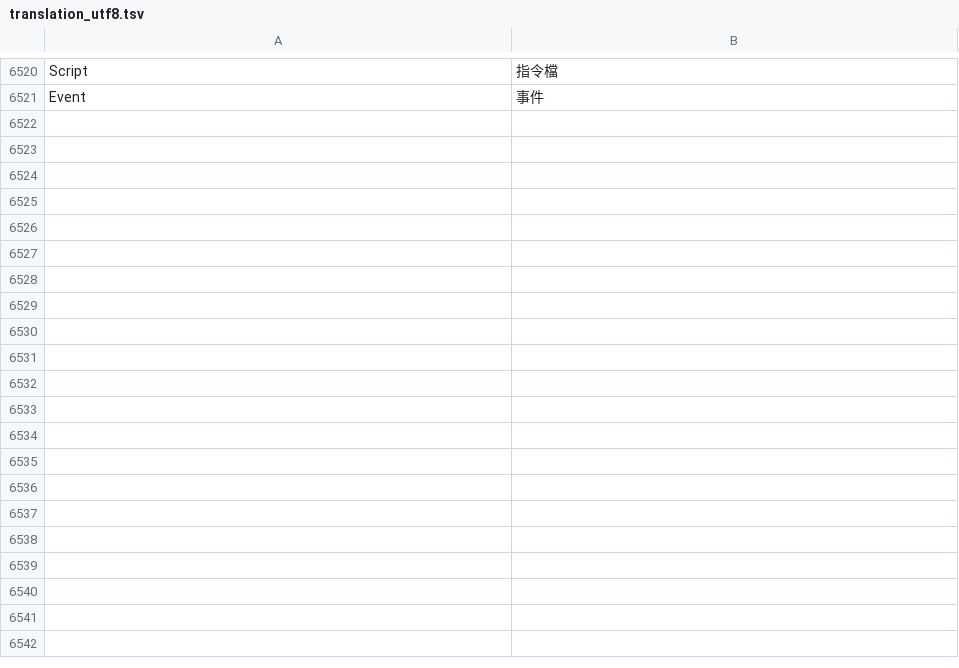
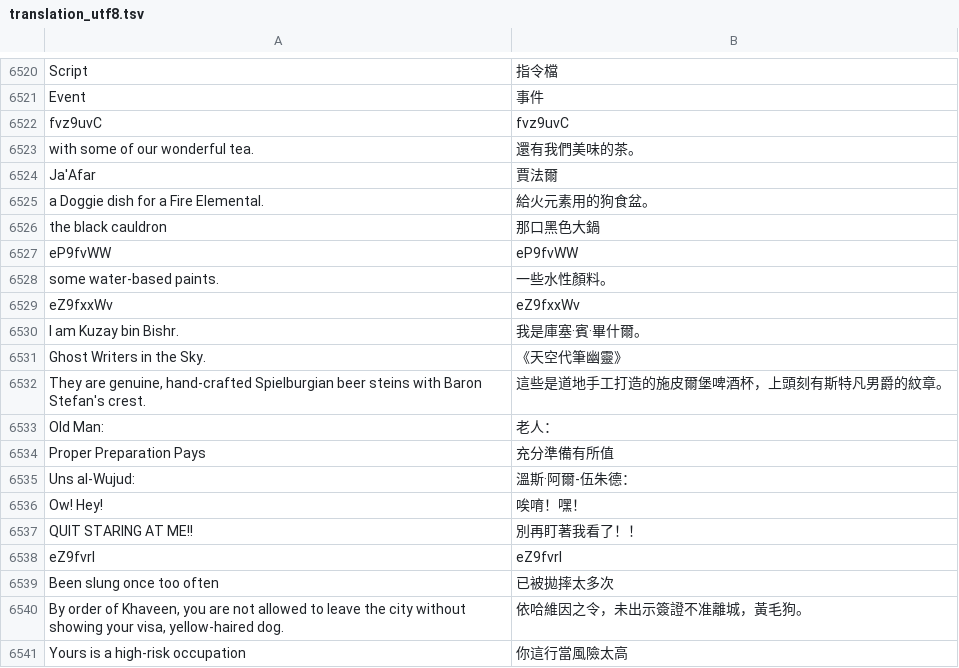
Before and after one commit to wicanr2/quest-for-glory-2-trial-by-fire-ega, a TSV file: translation/translation_utf8.tsv, drawn as a sheet; only a part is shown, gaps mark what is left out; the diff covers the shown part only.

```diff
--- a/translation/translation_utf8.tsv
+++ b/translation/translation_utf8.tsv
@@ -6522 +6522,21 @@ Script	指令檔
 Event	事件
+fvz9uvC	fvz9uvC
+with some of our wonderful tea.	還有我們美味的茶。
+Ja'Afar	賈法爾
+a Doggie dish for a Fire Elemental.	給火元素用的狗食盆。
+the black cauldron	那口黑色大鍋
+eP9fvWW	eP9fvWW
+some water-based paints.	一些水性顏料。
+eZ9fxxWv	eZ9fxxWv
+I am Kuzay bin Bishr.	我是庫塞·賓·畢什爾。
+"Ghost Writers in the Sky."	《天空代筆幽靈》
+They are genuine, hand-crafted Spielburgian beer steins with Baron Stefan's crest.	這些是道地手工打造的施皮爾堡啤酒杯，上頭刻有斯特凡男爵的紋章。
+Old Man:	老人：
+Proper Preparation Pays	充分準備有所值
+Uns al-Wujud:	溫斯·阿爾-伍朱德：
+Ow! Hey!	唉唷！嘿！
+QUIT STARING AT ME!!	別再盯著我看了！！
+eZ9fvrI	eZ9fvrI
+Been slung once too often	已被拋摔太多次
+By order of Khaveen, you are not allowed to leave the city without showing your visa, yellow-haired dog.	依哈維因之令，未出示簽證不准離城，黃毛狗。
+Yours is a high-risk occupation	你這行當風險太高
```
Also changed, not shown: 30 added rows elsewhere in this file, dist/translation.tsv, translation/full_skeleton.tsv, 4 other files.
